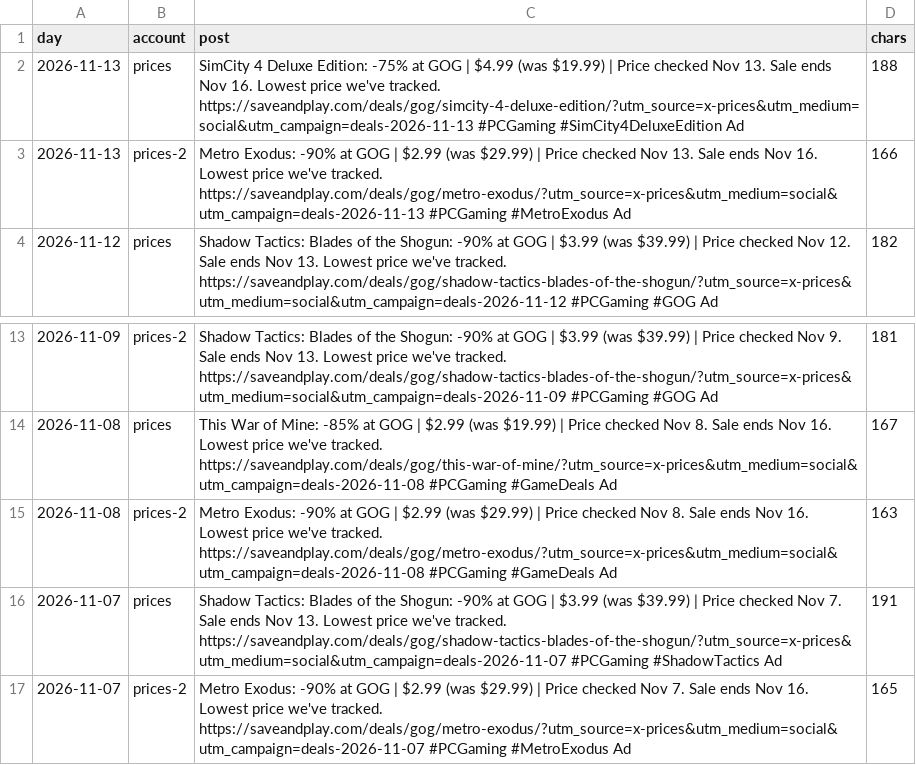
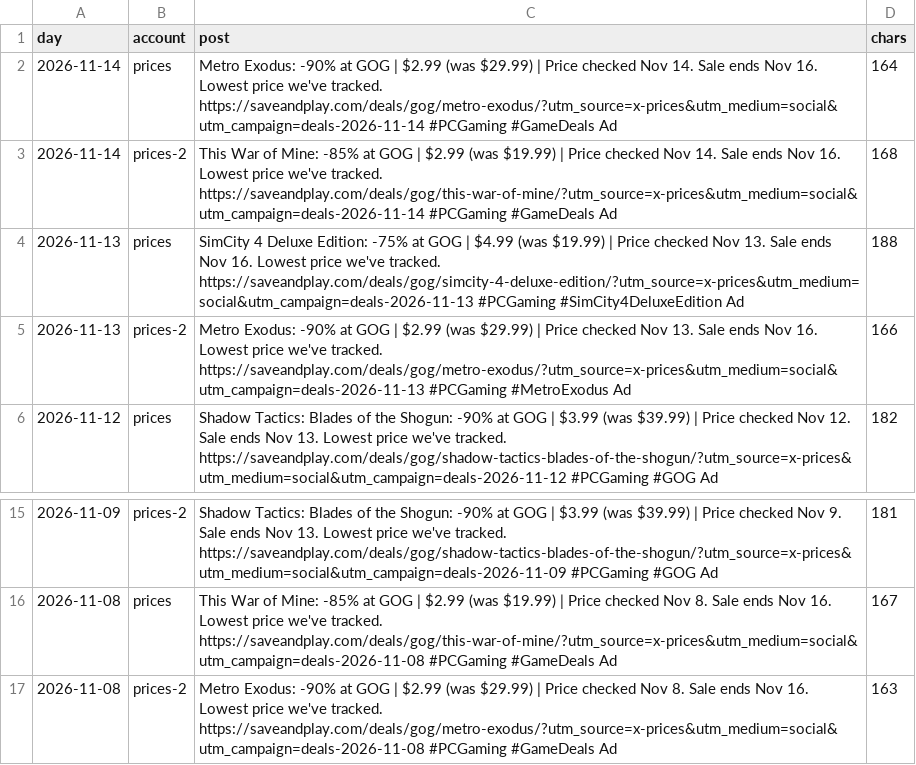
Before and after one commit to alexbogota/saveandplay, a CSV file: x-posts.csv, drawn as a sheet; only a part is shown, gaps mark what is left out.

```diff
--- a/x-posts.csv
+++ b/x-posts.csv
@@ -1,2 +1,4 @@
 day,account,post,chars
+"2026-11-14","prices","Metro Exodus: -90% at GOG | $2.99 (was $29.99) | Price checked Nov 14. Sale ends Nov 16. Lowest price we've tracked. https://saveandplay.com/deals/gog/metro-exodus/?utm_source=x-prices&utm_medium=social&utm_campaign=deals-2026-11-14 #PCGaming #GameDeals Ad","164"
+"2026-11-14","prices-2","This War of Mine: -85% at GOG | $2.99 (was $19.99) | Price checked Nov 14. Sale ends Nov 16. Lowest price we've tracked. https://saveandplay.com/deals/gog/this-war-of-mine/?utm_source=x-prices&utm_medium=social&utm_campaign=deals-2026-11-14 #PCGaming #GameDeals Ad","168"
 "2026-11-13","prices","SimCity 4 Deluxe Edition: -75% at GOG | $4.99 (was $19.99) | Price checked Nov 13. Sale ends Nov 16. Lowest price we've tracked. https://saveandplay.com/deals/gog/simcity-4-deluxe-edition/?utm_source=x-prices&utm_medium=social&utm_campaign=deals-2026-11-13 #PCGaming #SimCity4DeluxeEdition Ad","188"
@@ -15,3 +17 @@ day,account,post,chars
 "2026-11-08","prices-2","Metro Exodus: -90% at GOG | $2.99 (was $29.99) | Price checked Nov 8. Sale ends Nov 16. Lowest price we've tracked. https://saveandplay.com/deals/gog/metro-exodus/?utm_source=x-prices&utm_medium=social&utm_campaign=deals-2026-11-08 #PCGaming #GameDeals Ad","163"
-"2026-11-07","prices","Shadow Tactics: Blades of the Shogun: -90% at GOG | $3.99 (was $39.99) | Price checked Nov 7. Sale ends Nov 13. Lowest price we've tracked. https://saveandplay.com/deals/gog/shadow-tactics-blades-of-the-shogun/?utm_source=x-prices&utm_medium=social&utm_campaign=deals-2026-11-07 #PCGaming #ShadowTactics Ad","191"
-"2026-11-07","prices-2","Metro Exodus: -90% at GOG | $2.99 (was $29.99) | Price checked Nov 7. Sale ends Nov 16. Lowest price we've tracked. https://saveandplay.com/deals/gog/metro-exodus/?utm_source=x-prices&utm_medium=social&utm_campaign=deals-2026-11-07 #PCGaming #MetroExodus Ad","165"
```
Also changed, not shown: 36 other files.
